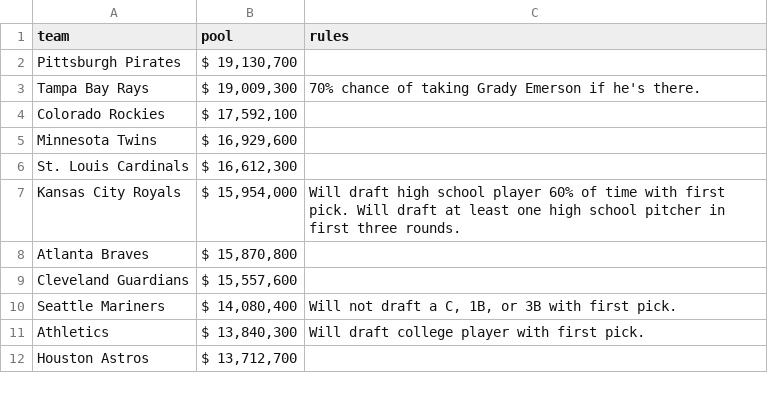
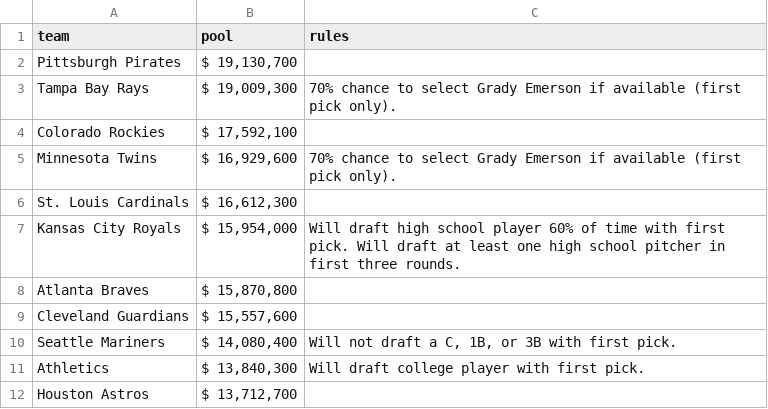
Before and after one commit to jeremyjbowers/over_slot, a CSV file: draftboard/data/mock_draft_sim_team_rules_updated.csv, drawn as a sheet; only a part is shown.

Commit message:
update rules and data

```diff
--- a/draftboard/data/mock_draft_sim_team_rules_updated.csv
+++ b/draftboard/data/mock_draft_sim_team_rules_updated.csv
@@ -2,5 +2,5 @@ team,pool,rules
 Pittsburgh Pirates," $ 19,130,700 ",
-Tampa Bay Rays," $ 19,009,300 ",70% chance of taking Grady Emerson if he's there.
+Tampa Bay Rays," $ 19,009,300 ",70% chance to select Grady Emerson if available (first pick only).
 Colorado Rockies," $ 17,592,100 ",
-Minnesota Twins," $ 16,929,600 ",
+Minnesota Twins," $ 16,929,600 ",70% chance to select Grady Emerson if available (first pick only).
 St. Louis Cardinals," $ 16,612,300 ",
```
Also changed, not shown: 2 other files.
